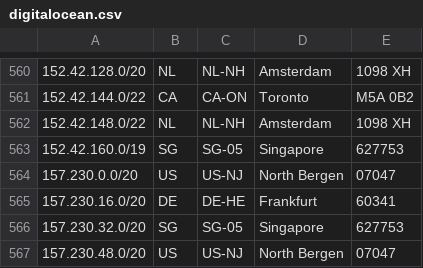
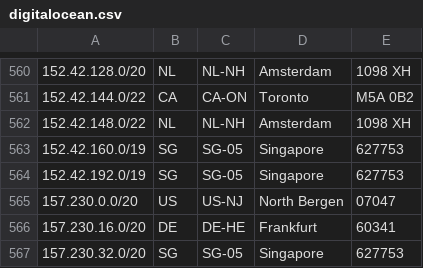
Before and after one commit to femueller/cloud-ip-ranges, a CSV file: digitalocean.csv, drawn as a sheet; only a part is shown, gaps mark what is left out; the shorter side is filled out with more unchanged rows; the diff names each change by its address in the sheet, - before the commit and + after, or states it on an @@ line.

Commit message:
Commit: 2024-03-25-02:00:15

```diff
--- a/digitalocean.csv
+++ b/digitalocean.csv
+row 564: 152.42.192.0/19 | SG | SG-05 | Singapore | 627753
```
